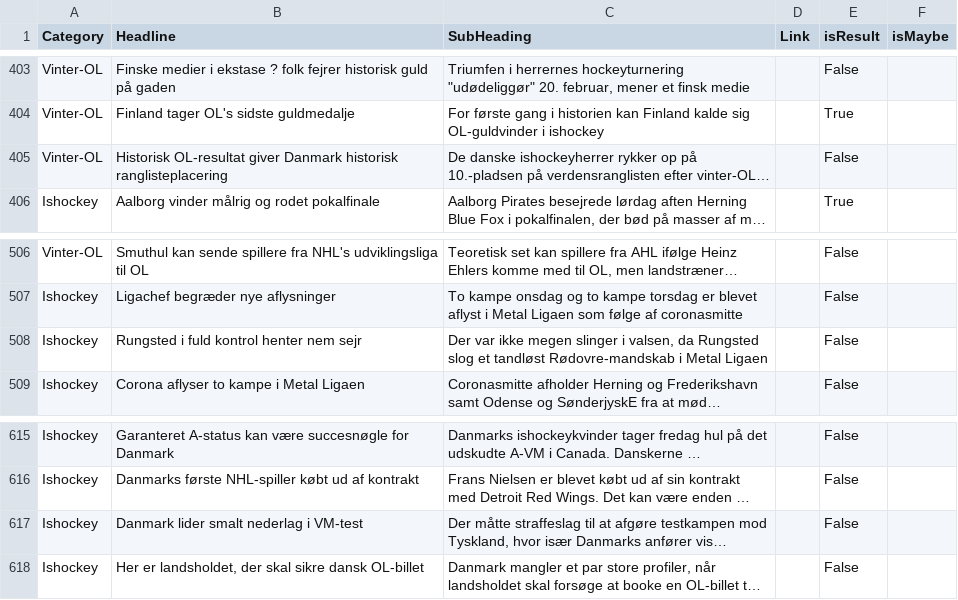
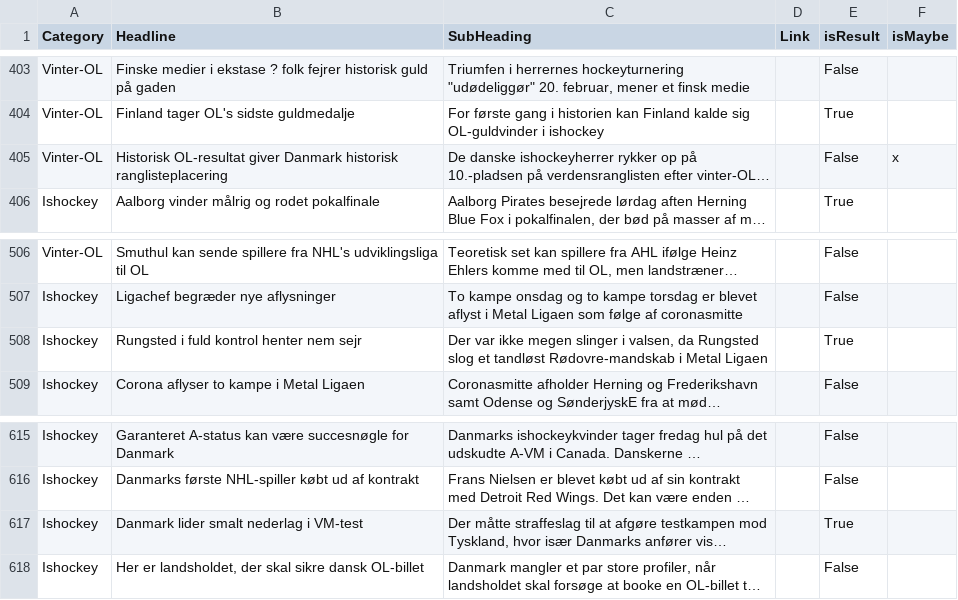
Before and after one commit to senner007/Sports-Block, a CSV file: articles/ishockey-tv2.csv, drawn as a sheet; only a part is shown, gaps mark what is left out; long unchanged cells end in …; the diff covers the shown part only; the diff names each change by its address in the sheet, - before the commit and + after, or states it on an @@ line.

```diff
--- a/articles/ishockey-tv2.csv
+++ b/articles/ishockey-tv2.csv
-F405 (isMaybe): (empty)
+F405 (isMaybe): x
-E508 (isResult): False
+E508 (isResult): True
-E617 (isResult): False
+E617 (isResult): True
```
Also changed, not shown: 7 edited cells elsewhere in this file, articles_temp/combined.csv, meta.tsv, 4 other files.
